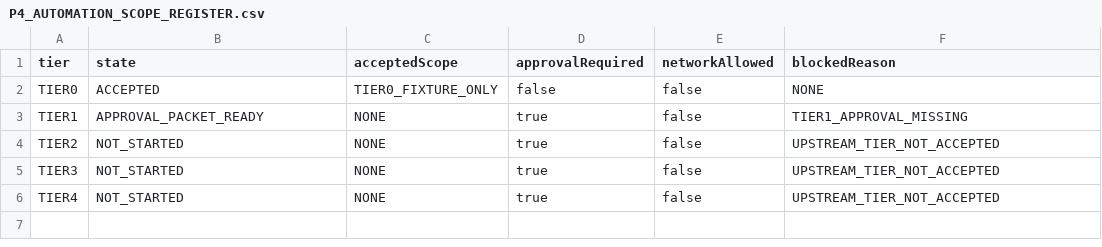
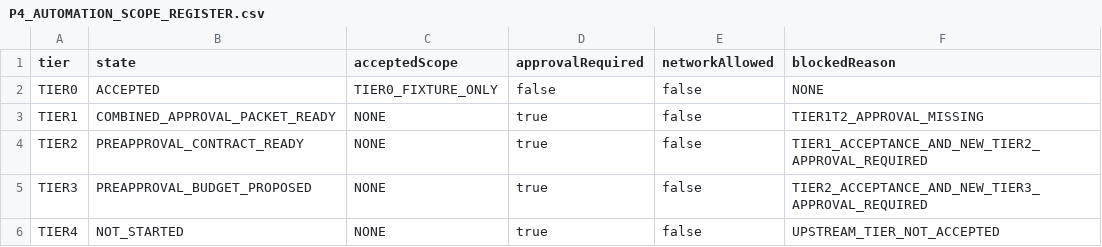
Before and after one commit to Siegfriex/SBS_dataScience, a CSV file: DSJA/project_4/reports/automation/P4_AUTOMATION_SCOPE_REGISTER.csv, drawn as a sheet.

```diff
--- a/DSJA/project_4/reports/automation/P4_AUTOMATION_SCOPE_REGISTER.csv
+++ b/DSJA/project_4/reports/automation/P4_AUTOMATION_SCOPE_REGISTER.csv
@@ -2,5 +2,5 @@ tier,state,acceptedScope,approvalRequired,networkAllowed,blockedReason
 TIER0,ACCEPTED,TIER0_FIXTURE_ONLY,false,false,NONE
-TIER1,APPROVAL_PACKET_READY,NONE,true,false,TIER1_APPROVAL_MISSING
-TIER2,NOT_STARTED,NONE,true,false,UPSTREAM_TIER_NOT_ACCEPTED
-TIER3,NOT_STARTED,NONE,true,false,UPSTREAM_TIER_NOT_ACCEPTED
+TIER1,COMBINED_APPROVAL_PACKET_READY,NONE,true,false,TIER1T2_APPROVAL_MISSING
+TIER2,PREAPPROVAL_CONTRACT_READY,NONE,true,false,TIER1_ACCEPTANCE_AND_NEW_TIER2_APPROVAL_REQUIRED
+TIER3,PREAPPROVAL_BUDGET_PROPOSED,NONE,true,false,TIER2_ACCEPTANCE_AND_NEW_TIER3_APPROVAL_REQUIRED
 TIER4,NOT_STARTED,NONE,true,false,UPSTREAM_TIER_NOT_ACCEPTED
```
Also changed, not shown: DSJA/project_4/reports/automation/P4_AUTOMATION_AGENT_STATUS.csv, DSJA/project_4/reports/automation/P4_AUTOMATION_PROMOTION_DECISIONS.csv, 16 other files.
